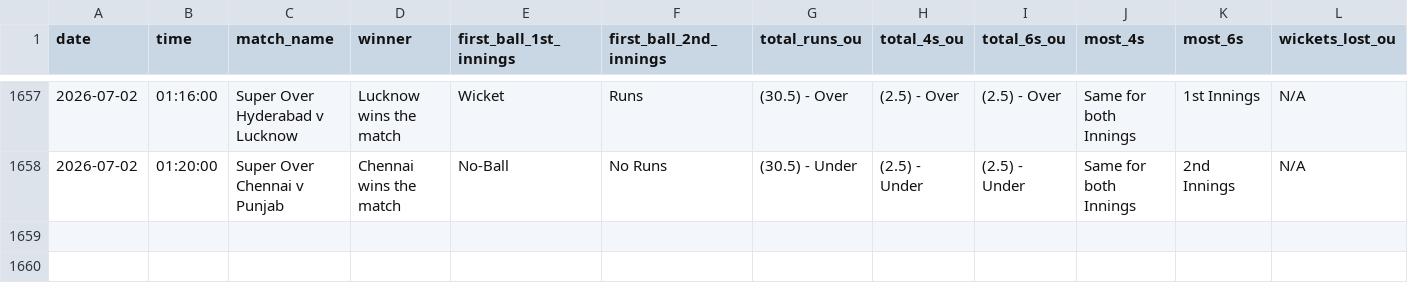
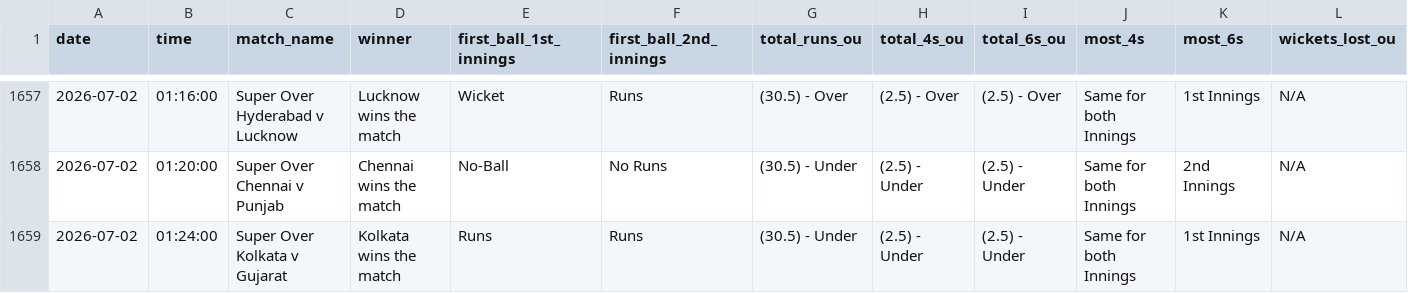
Before and after one commit to NorajChathuranga/STBet-Tracker, a CSV file: data/cricket_superover_summary.csv, drawn as a sheet; only a part is shown, gaps mark what is left out; rows hold the shown columns only; the diff names each change by its address in the sheet, - before the commit and + after, or states it on an @@ line.

Commit message:
Auto-update match records (VM source)

```diff
--- a/data/cricket_superover_summary.csv
+++ b/data/cricket_superover_summary.csv
+row 1659: 2026-07-02 | 01:24:00 | Super Over Kolkata v Gujarat | Kolkata wins the match | Runs | Runs | (30.5) - Under | (2.5) - Under | (2.5) - Under | Same for both Innings | 1st Innings | N/A
```
Also changed, not shown: 5 other files.
